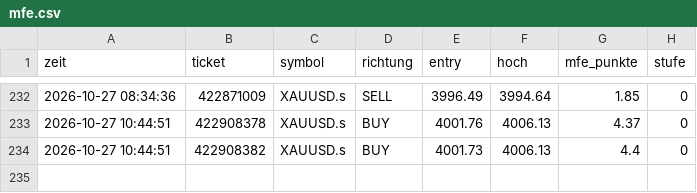
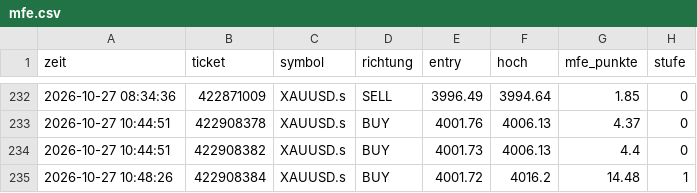
Before and after one commit to DerManagerBerlin/teletrader_code, a CSV file: mfe.csv, drawn as a sheet; only a part is shown, gaps mark what is left out; the diff names each change by its address in the sheet, - before the commit and + after, or states it on an @@ line.

```diff
--- a/mfe.csv
+++ b/mfe.csv
+row 235: 2026-10-27 10:48:26 | 422908384 | XAUUSD.s | BUY | 4001.72 | 4016.2 | 14.48 | 1
```
Also changed, not shown: 2 other files.
